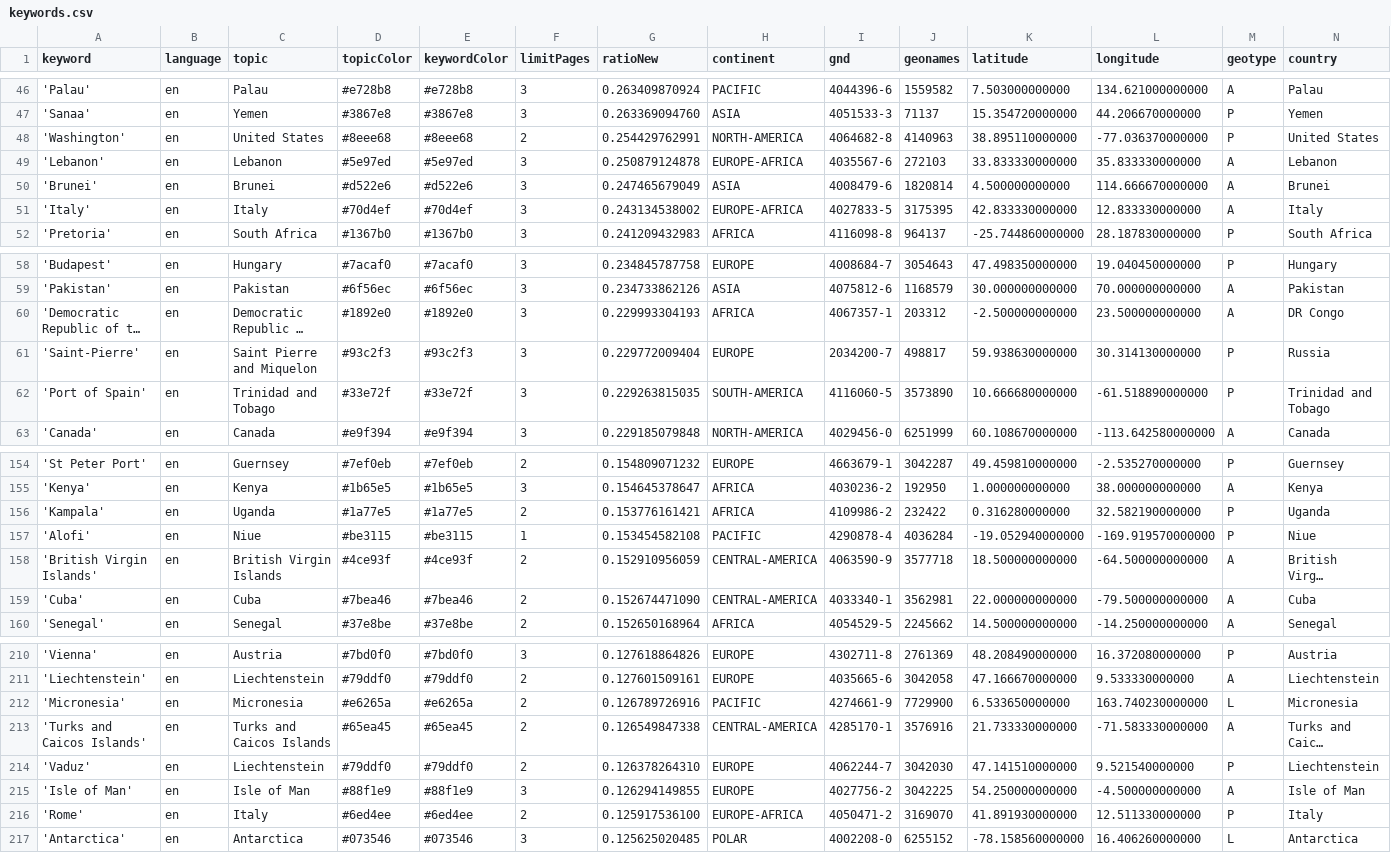
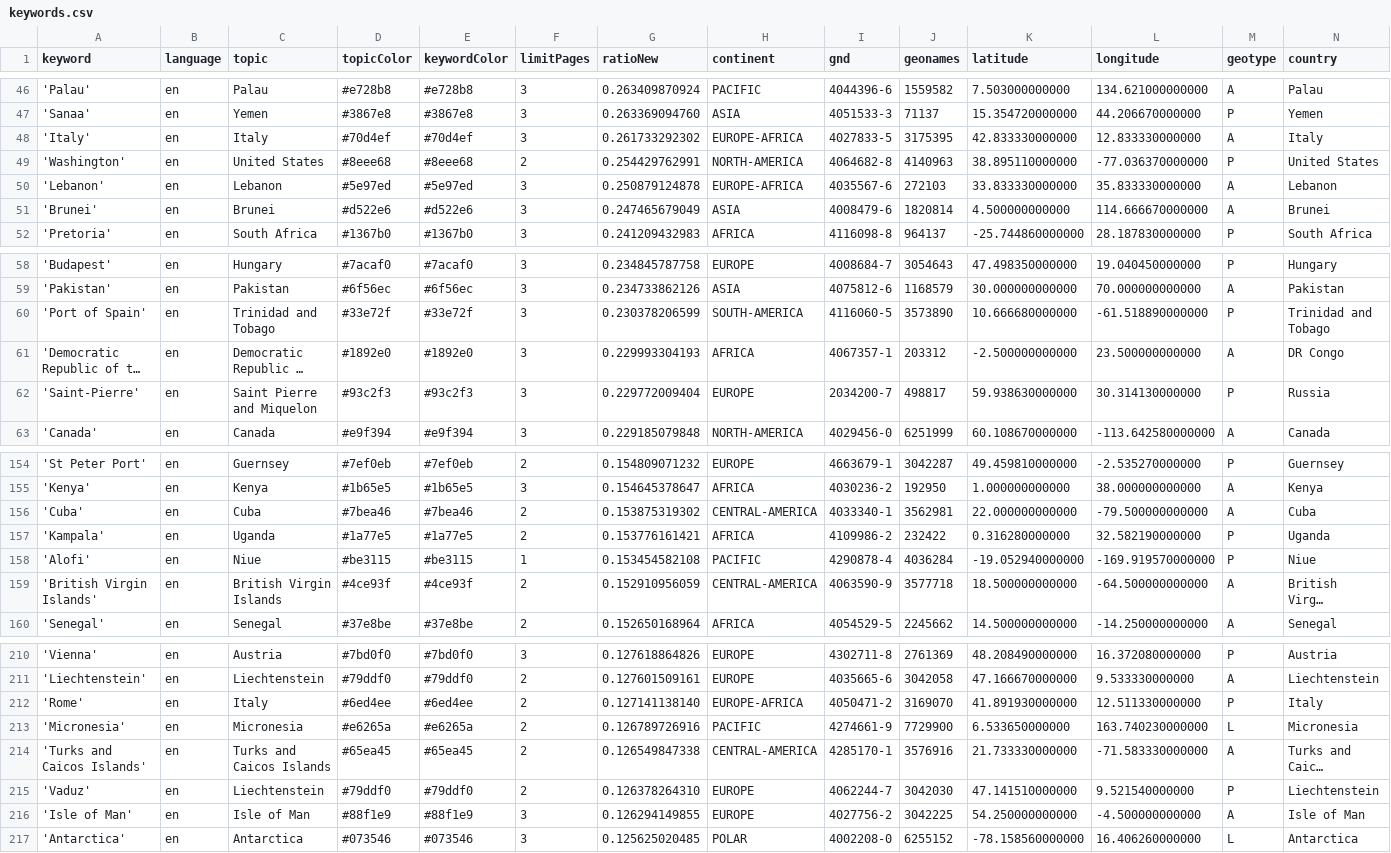
Before and after one commit to mizilett-news/locationWhisperer, a CSV file: keywords.csv, drawn as a sheet; only a part is shown, gaps mark what is left out; long unchanged cells end in …; removed rows and columns are numbered as before the commit, all else as after; rows hold the shown columns only; the diff covers the shown part only; the diff names each change by its address in the sheet, - before the commit and + after, or states it on an @@ line.

```diff
--- a/keywords.csv
+++ b/keywords.csv
+row 48: 'Italy' | en | Italy | #70d4ef | #70d4ef | 3 | 0.261733292302 | EUROPE-AFRICA | 4027833-5 | 3175395 | 42.833330000000 | 12.833330000000 | A | Italy
-row 51: 'Italy' | en | Italy | #70d4ef | #70d4ef | 3 | 0.243134538002 | EUROPE-AFRICA | 4027833-5 | 3175395 | 42.833330000000 | 12.833330000000 | A | Italy
+row 60: 'Port of Spain' | en | Trinidad and Tobago | #33e72f | #33e72f | 3 | 0.230378206599 | SOUTH-AMERICA | 4116060-5 | 3573890 | 10.666680000000 | -61.518890000000 | P | Trinidad and Tobago
-row 62: 'Port of Spain' | en | Trinidad and Tobago | #33e72f | #33e72f | 3 | 0.229263815035 | SOUTH-AMERICA | 4116060-5 | 3573890 | 10.666680000000 | -61.518890000000 | P | Trinidad and Tobago
+row 156: 'Cuba' | en | Cuba | #7bea46 | #7bea46 | 2 | 0.153875319302 | CENTRAL-AMERICA | 4033340-1 | 3562981 | 22.000000000000 | -79.500000000000 | A | Cuba
-row 159: 'Cuba' | en | Cuba | #7bea46 | #7bea46 | 2 | 0.152674471090 | CENTRAL-AMERICA | 4033340-1 | 3562981 | 22.000000000000 | -79.500000000000 | A | Cuba
+row 212: 'Rome' | en | Italy | #6ed4ee | #6ed4ee | 2 | 0.127141138140 | EUROPE-AFRICA | 4050471-2 | 3169070 | 41.891930000000 | 12.511330000000 | P | Italy
-row 216: 'Rome' | en | Italy | #6ed4ee | #6ed4ee | 2 | 0.125917536100 | EUROPE-AFRICA | 4050471-2 | 3169070 | 41.891930000000 | 12.511330000000 | P | Italy
```
Also changed, not shown: 1 added row, 1 removed row and 8 edited cells elsewhere in this file, csv/news_2026_02.csv, 1 other file.
